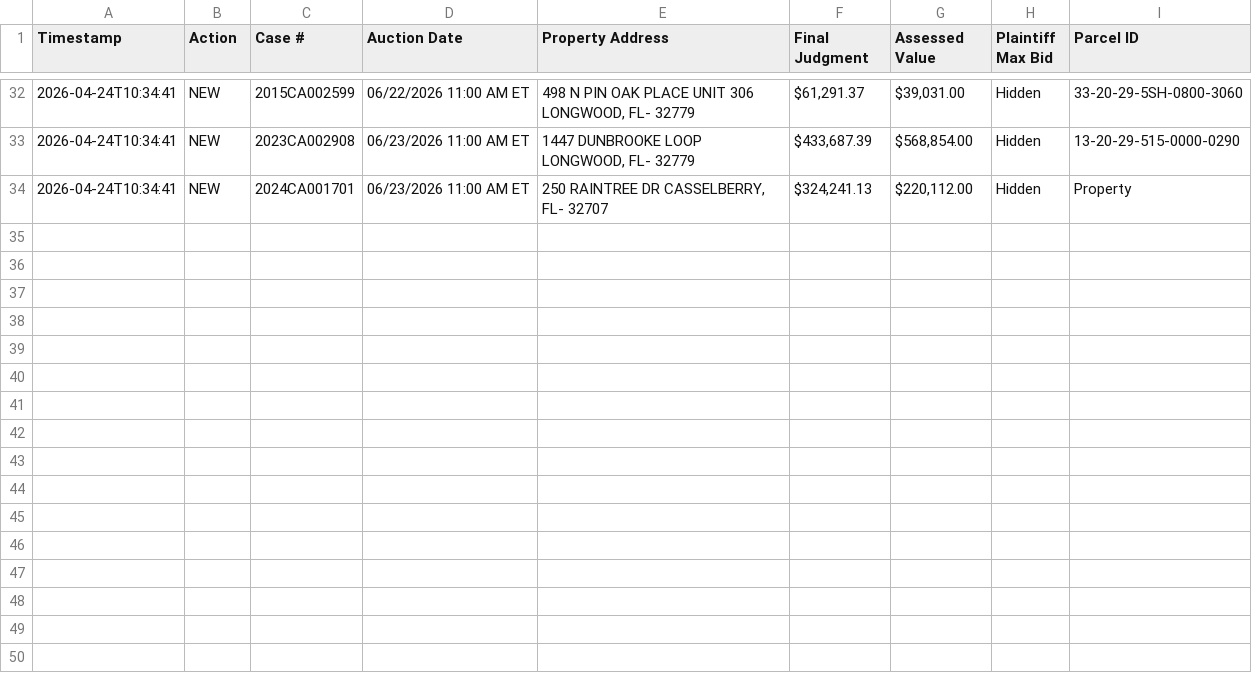
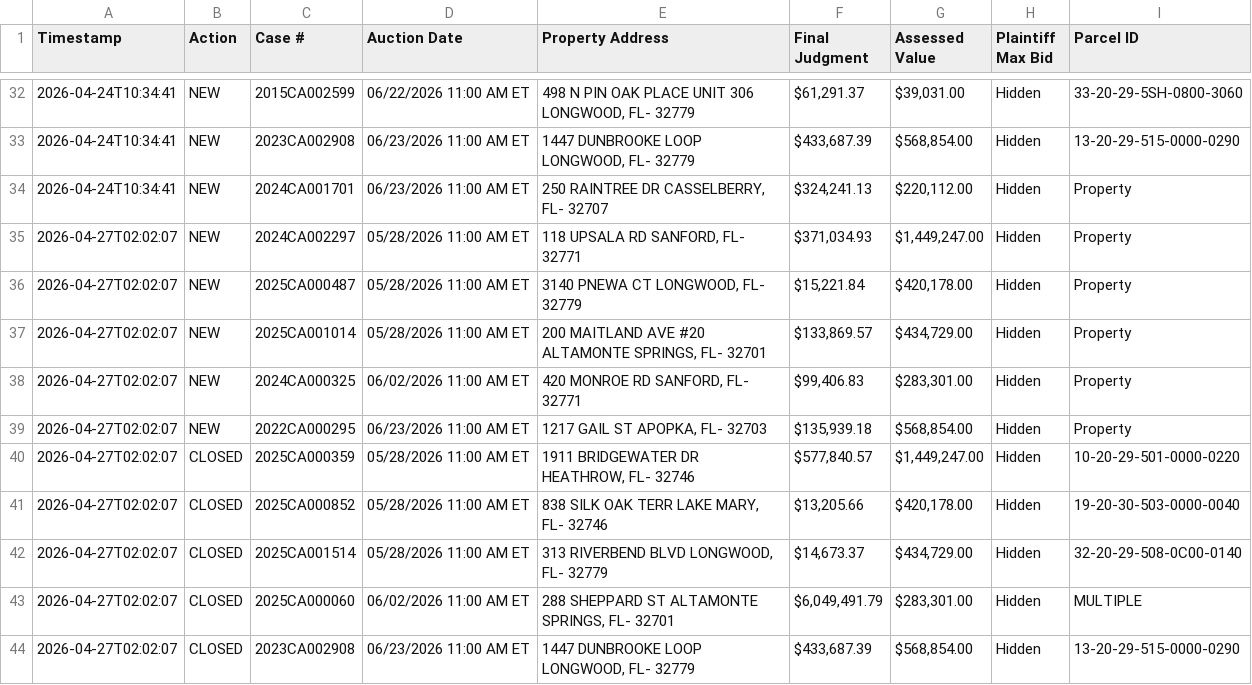
Before and after one commit to figlesias7/realforeclose-seminole, a CSV file: data/event_log.csv, drawn as a sheet; only a part is shown, gaps mark what is left out; the diff names each change by its address in the sheet, - before the commit and + after, or states it on an @@ line.

```diff
--- a/data/event_log.csv
+++ b/data/event_log.csv
+row 35: 2026-04-27T02:02:07 | NEW | 2024CA002297 | 05/28/2026 11:00 AM ET | 118 UPSALA RD SANFORD, FL- 32771 | $371,034.93 | $1,449,247.00 | Hidden | Property
+row 36: 2026-04-27T02:02:07 | NEW | 2025CA000487 | 05/28/2026 11:00 AM ET | 3140 PNEWA CT LONGWOOD, FL- 32779 | $15,221.84 | $420,178.00 | Hidden | Property
+row 37: 2026-04-27T02:02:07 | NEW | 2025CA001014 | 05/28/2026 11:00 AM ET | 200 MAITLAND AVE #20 ALTAMONTE SPRINGS, FL- 32701 | $133,869.57 | $434,729.00 | Hidden | Property
+row 38: 2026-04-27T02:02:07 | NEW | 2024CA000325 | 06/02/2026 11:00 AM ET | 420 MONROE RD SANFORD, FL- 32771 | $99,406.83 | $283,301.00 | Hidden | Property
+row 39: 2026-04-27T02:02:07 | NEW | 2022CA000295 | 06/23/2026 11:00 AM ET | 1217 GAIL ST APOPKA, FL- 32703 | $135,939.18 | $568,854.00 | Hidden | Property
+row 40: 2026-04-27T02:02:07 | CLOSED | 2025CA000359 | 05/28/2026 11:00 AM ET | 1911 BRIDGEWATER DR HEATHROW, FL- 32746 | $577,840.57 | $1,449,247.00 | Hidden | 10-20-29-501-0000-0220
+row 41: 2026-04-27T02:02:07 | CLOSED | 2025CA000852 | 05/28/2026 11:00 AM ET | 838 SILK OAK TERR LAKE MARY, FL- 32746 | $13,205.66 | $420,178.00 | Hidden | 19-20-30-503-0000-0040
+row 42: 2026-04-27T02:02:07 | CLOSED | 2025CA001514 | 05/28/2026 11:00 AM ET | 313 RIVERBEND BLVD LONGWOOD, FL- 32779 | $14,673.37 | $434,729.00 | Hidden | 32-20-29-508-0C00-0140
+row 43: 2026-04-27T02:02:07 | CLOSED | 2025CA000060 | 06/02/2026 11:00 AM ET | 288 SHEPPARD ST ALTAMONTE SPRINGS, FL- 32701 | $6,049,491.79 | $283,301.00 | Hidden | MULTIPLE
+row 44: 2026-04-27T02:02:07 | CLOSED | 2023CA002908 | 06/23/2026 11:00 AM ET | 1447 DUNBROOKE LOOP LONGWOOD, FL- 32779 | $433,687.39 | $568,854.00 | Hidden | 13-20-29-515-0000-0290
```
Also changed, not shown: data/all_seen.csv, 3 other files.
